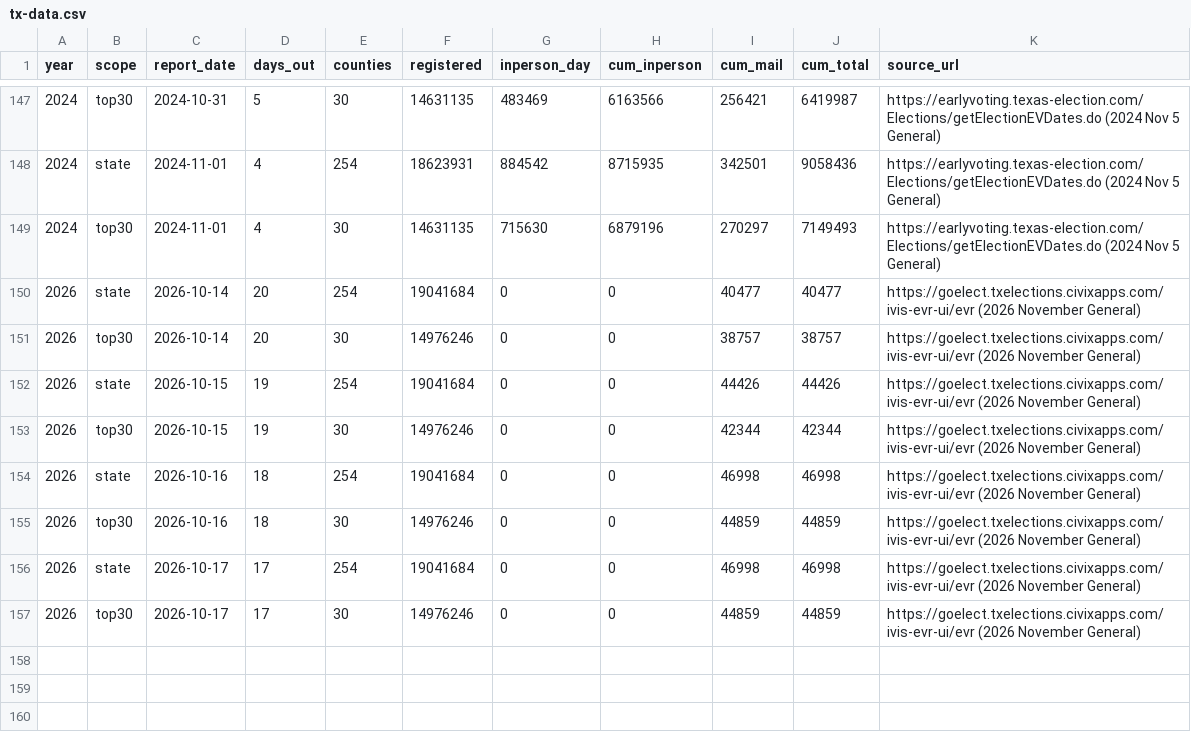
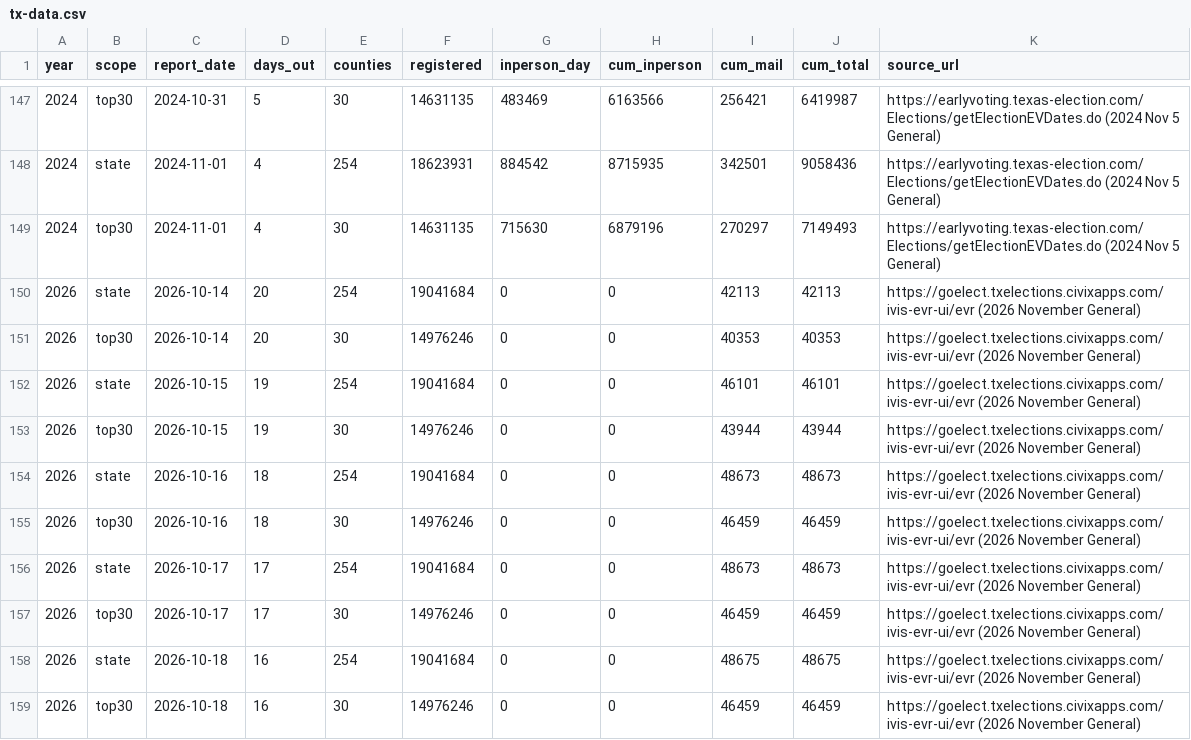
Before and after one commit to sethjlevyhub/fl-early-vote, a CSV file: site/tx-data.csv, drawn as a sheet; only a part is shown, gaps mark what is left out.

```diff
--- a/site/tx-data.csv
+++ b/site/tx-data.csv
@@ -149,9 +149,11 @@ year,scope,report_date,days_out,counties,registered,inperson_day,cum_inperson,cu
 2024,top30,2024-11-01,4,30,14631135,715630,6879196,270297,7149493,https://earlyvoting.texas-election.com/Elections/getElectionEVDates.do (2024 Nov 5 General)
-2026,state,2026-10-14,20,254,19041684,0,0,40477,40477,https://goelect.txelections.civixapps.com/ivis-evr-ui/evr (2026 November General)
-2026,top30,2026-10-14,20,30,14976246,0,0,38757,38757,https://goelect.txelections.civixapps.com/ivis-evr-ui/evr (2026 November General)
-2026,state,2026-10-15,19,254,19041684,0,0,44426,44426,https://goelect.txelections.civixapps.com/ivis-evr-ui/evr (2026 November General)
-2026,top30,2026-10-15,19,30,14976246,0,0,42344,42344,https://goelect.txelections.civixapps.com/ivis-evr-ui/evr (2026 November General)
-2026,state,2026-10-16,18,254,19041684,0,0,46998,46998,https://goelect.txelections.civixapps.com/ivis-evr-ui/evr (2026 November General)
-2026,top30,2026-10-16,18,30,14976246,0,0,44859,44859,https://goelect.txelections.civixapps.com/ivis-evr-ui/evr (2026 November General)
-2026,state,2026-10-17,17,254,19041684,0,0,46998,46998,https://goelect.txelections.civixapps.com/ivis-evr-ui/evr (2026 November General)
-2026,top30,2026-10-17,17,30,14976246,0,0,44859,44859,https://goelect.txelections.civixapps.com/ivis-evr-ui/evr (2026 November General)
+2026,state,2026-10-14,20,254,19041684,0,0,42113,42113,https://goelect.txelections.civixapps.com/ivis-evr-ui/evr (2026 November General)
+2026,top30,2026-10-14,20,30,14976246,0,0,40353,40353,https://goelect.txelections.civixapps.com/ivis-evr-ui/evr (2026 November General)
+2026,state,2026-10-15,19,254,19041684,0,0,46101,46101,https://goelect.txelections.civixapps.com/ivis-evr-ui/evr (2026 November General)
+2026,top30,2026-10-15,19,30,14976246,0,0,43944,43944,https://goelect.txelections.civixapps.com/ivis-evr-ui/evr (2026 November General)
+2026,state,2026-10-16,18,254,19041684,0,0,48673,48673,https://goelect.txelections.civixapps.com/ivis-evr-ui/evr (2026 November General)
+2026,top30,2026-10-16,18,30,14976246,0,0,46459,46459,https://goelect.txelections.civixapps.com/ivis-evr-ui/evr (2026 November General)
+2026,state,2026-10-17,17,254,19041684,0,0,48673,48673,https://goelect.txelections.civixapps.com/ivis-evr-ui/evr (2026 November General)
+2026,top30,2026-10-17,17,30,14976246,0,0,46459,46459,https://goelect.txelections.civixapps.com/ivis-evr-ui/evr (2026 November General)
+2026,state,2026-10-18,16,254,19041684,0,0,48675,48675,https://goelect.txelections.civixapps.com/ivis-evr-ui/evr (2026 November General)
+2026,top30,2026-10-18,16,30,14976246,0,0,46459,46459,https://goelect.txelections.civixapps.com/ivis-evr-ui/evr (2026 November General)
```
Also changed, not shown: site/data.csv, site/mi-data.csv, 22 other files.
